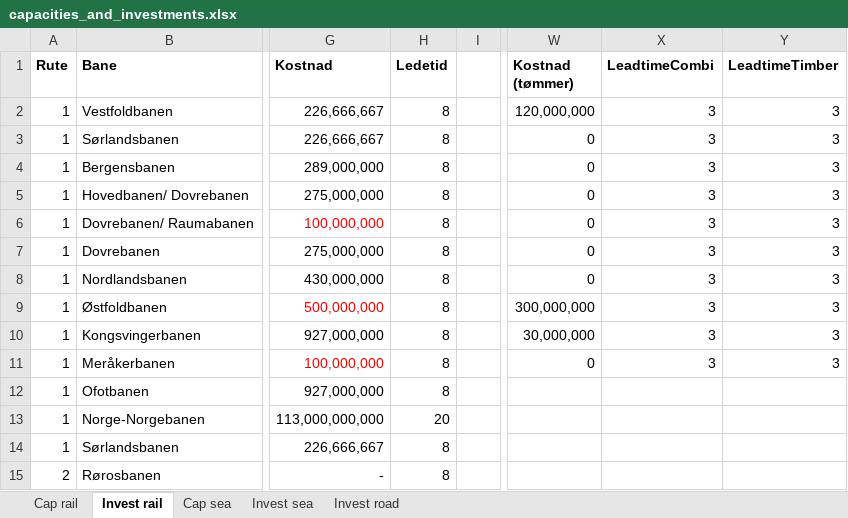
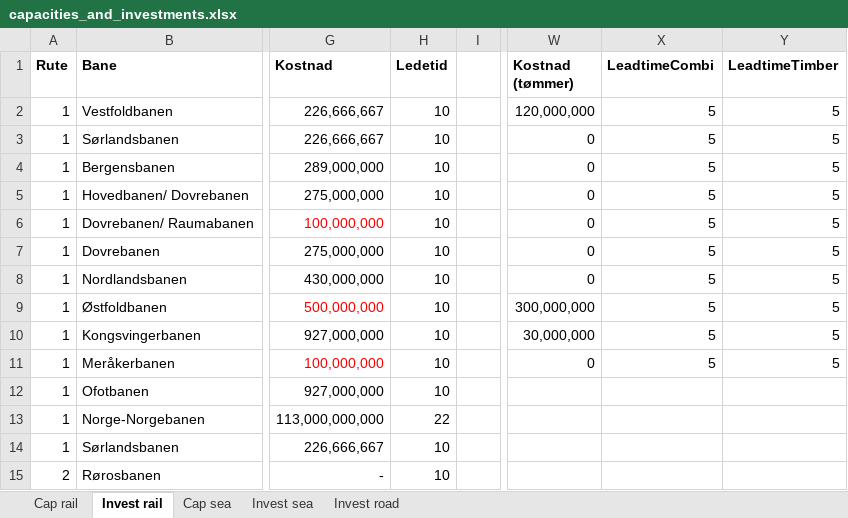
Before and after one commit to SteffenBakker/STraM_ntnu_development, an Excel workbook: Data/capacities_and_investments.xlsx, sheet Invest rail, drawn as a sheet; only a part is shown, gaps mark what is left out; values as stored, in another font and other column widths than the file's, no borders; the diff names each change by its address in the sheet, - before the commit and + after, or states it on an @@ line.

Commit message:
Bug investments + updated lead times

```diff
--- a/Data/capacities_and_investments.xlsx (sheet Invest rail)
+++ b/Data/capacities_and_investments.xlsx (sheet Invest rail)
-H2:H12 (Ledetid): 8
+H2:H12 (Ledetid): 10
-X2:X11 (LeadtimeCombi): 3
+X2:X11 (LeadtimeCombi): 5
-Y2:Y11 (LeadtimeTimber): 3
+Y2:Y11 (LeadtimeTimber): 5
-H13 (Ledetid): 20
+H13 (Ledetid): 22
-H14:H15 (Ledetid): 8
+H14:H15 (Ledetid): 10
```
Also changed, not shown: sheet Invest sea, sheet Invest road, Data/emission_cap.xlsx, 7 other files.
